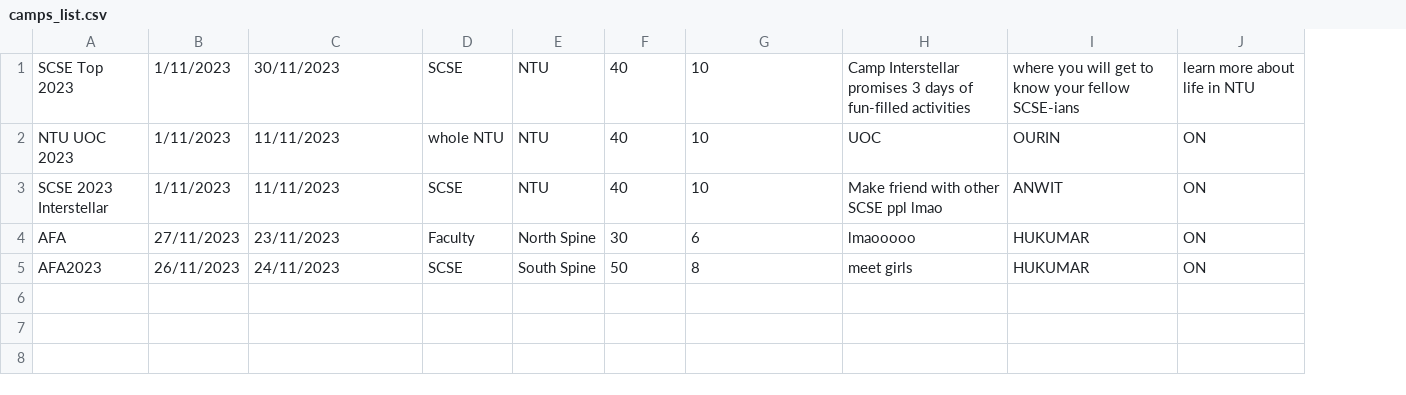
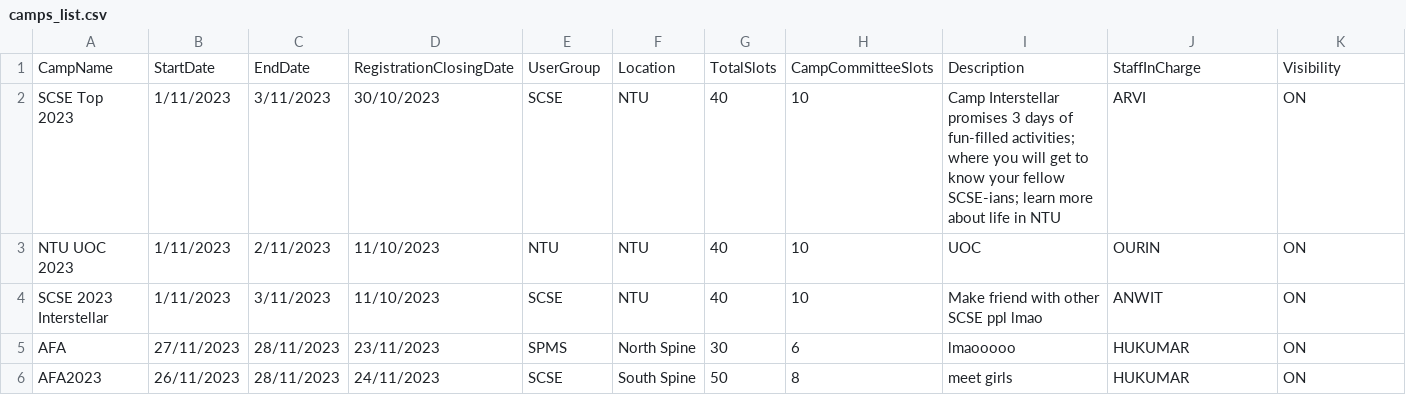
Before and after one commit to zikachuuu/SC2001-CAMS, a CSV file: data/camps_list.csv, drawn as a sheet; addresses are those after the commit; the diff names each change by its address in the sheet, - before the commit and + after, or states it on an @@ line.

Commit message:
student csv almost work. now just have to instantiate camps and pass them into students

```diff
--- a/data/camps_list.csv
+++ b/data/camps_list.csv
+column C, rows 2-6: 3/11/2023 | 2/11/2023 | 3/11/2023 | 28/11/2023 | 28/11/2023
+row 1: CampName | StartDate | EndDate | RegistrationClosingDate | UserGroup | Location | TotalSlots | CampCommitteeSlots | Description | StaffInCharge | Visibility
-D2: 30/11/2023
+D2: 30/10/2023
-I2: …of fun-filled activities
+I2: …of fun-filled activities; where you will get to know your fellow SCSE-ians; learn more about life in NTU
-J2: where you will get to know your fellow SCSE-ians
+J2: ARVI
-K2: learn more about life in NTU
+K2: ON
-D3:D4: 11/11/2023
+D3:D4: 11/10/2023
-E3: whole NTU
+E3: NTU
-E5: Faculty
+E5: SPMS
```
Also changed, not shown: data/staff_list.csv, data/student_list.csv, 7 other files.
